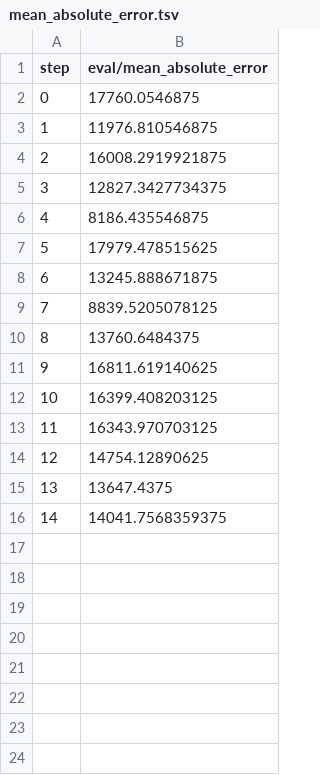
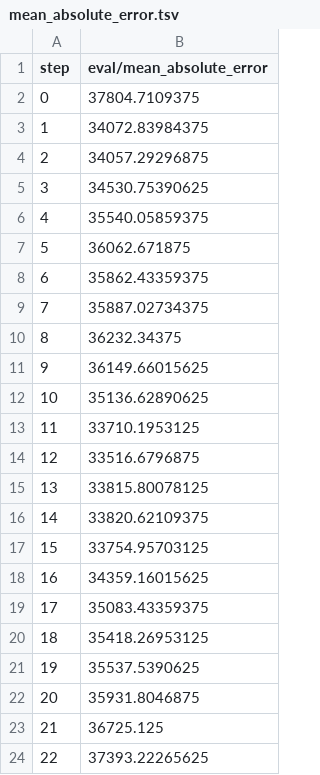
Before and after one commit to marcos-mansur/load-forecast, a TSV file: dvclive/plots/metrics/eval/mean_absolute_error.tsv, drawn as a sheet.

```diff
--- a/dvclive/plots/metrics/eval/mean_absolute_error.tsv
+++ b/dvclive/plots/metrics/eval/mean_absolute_error.tsv
@@ -1,16 +1,24 @@
 step	eval/mean_absolute_error
-0	17760.0546875
-1	11976.810546875
-2	16008.2919921875
-3	12827.3427734375
-4	8186.435546875
-5	17979.478515625
-6	13245.888671875
-7	8839.5205078125
-8	13760.6484375
-9	16811.619140625
-10	16399.408203125
-11	16343.970703125
-12	14754.12890625
-13	13647.4375
-14	14041.7568359375
+0	37804.7109375
+1	34072.83984375
+2	34057.29296875
+3	34530.75390625
+4	35540.05859375
+5	36062.671875
+6	35862.43359375
+7	35887.02734375
+8	36232.34375
+9	36149.66015625
+10	35136.62890625
+11	33710.1953125
+12	33516.6796875
+13	33815.80078125
+14	33820.62109375
+15	33754.95703125
+16	34359.16015625
+17	35083.43359375
+18	35418.26953125
+19	35537.5390625
+20	35931.8046875
+21	36725.125
+22	37393.22265625
```
Also changed, not shown: dvclive/plots/metrics/eval/loss.tsv, dvclive/plots/metrics/eval/mean_absolute_percentage_error.tsv, 15 other files.
